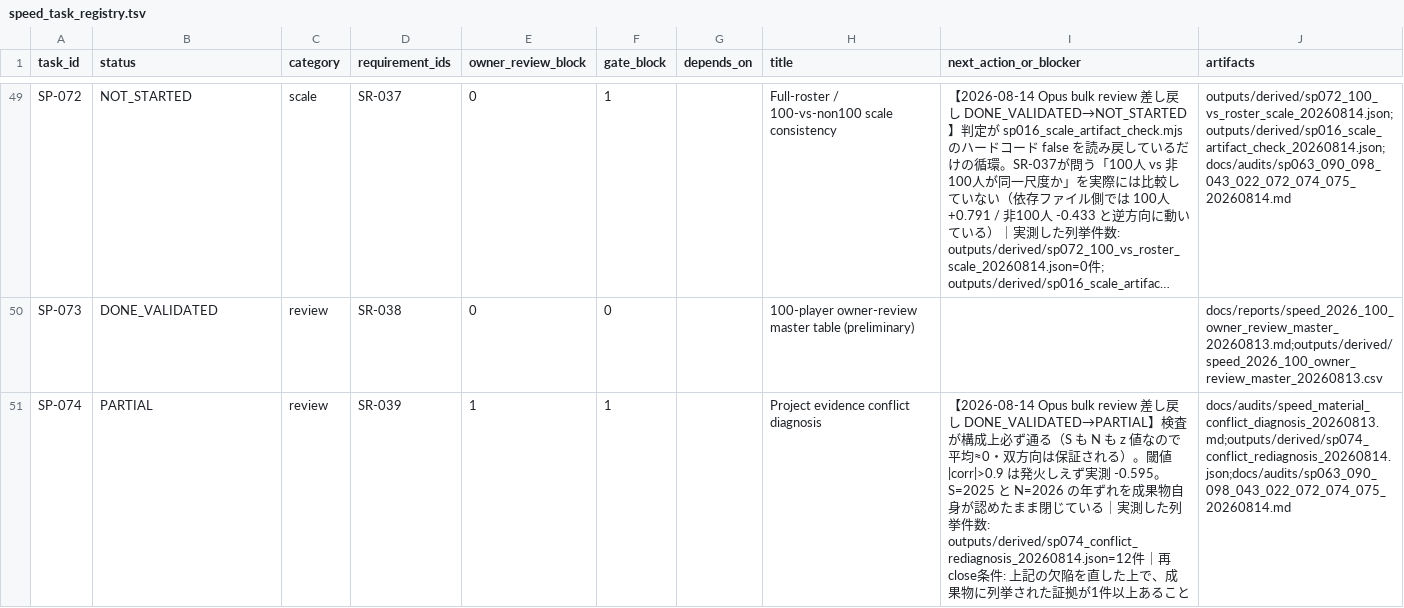
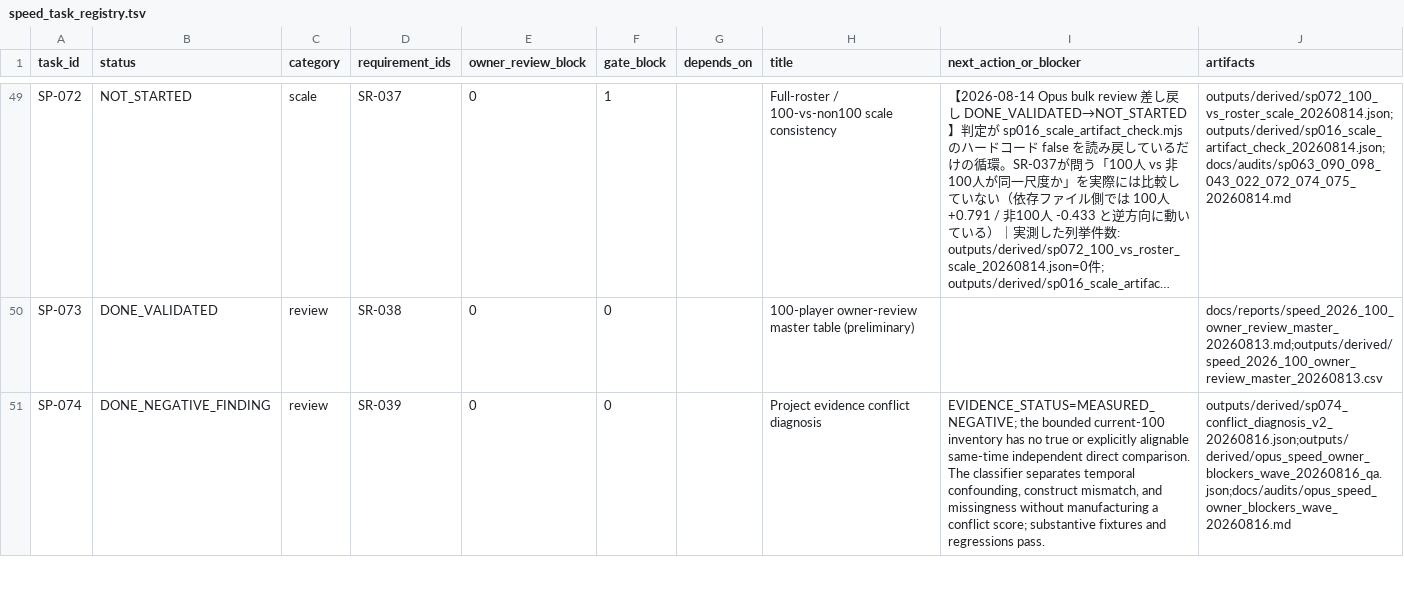
Before and after one commit to L-carp55/pawapuro-pennant-gpt-handoff, a TSV file: docs/state/speed_task_registry.tsv, drawn as a sheet; only a part is shown, gaps mark what is left out; long unchanged cells end in …; the diff covers the shown part only; the diff names each change by its address in the sheet, - before the commit and + after, or states it on an @@ line.

Commit message:
speed: close owner blocker wave

```diff
--- a/docs/state/speed_task_registry.tsv
+++ b/docs/state/speed_task_registry.tsv
-B51 (status): PARTIAL
+B51 (status): DONE_NEGATIVE_FINDING
-E51 (owner_review_block): 1
+E51 (owner_review_block): 0
-F51 (gate_block): 1
+F51 (gate_block): 0
-I51 (next_action_or_blocker): 【2026-08-14 Opus bulk review 差し戻し DONE_VALIDATED→PARTIAL】検査が構成上必ず通る（S も N も z 値なので平均≈0・双方向は保証される）。閾値|corr|>0.9 は発火しえず実測 -0.595。S=2025 と N=2026 の年ずれを成果物自身が認めたまま閉じている｜実測した列挙件数: outputs/derived/sp074_conflict_rediagnosis_20260814.json=12件｜再close条件: 上記の欠陥を直した上で、成果物に列挙された証拠が1件以上あること
+I51 (next_action_or_blocker): EVIDENCE_STATUS=MEASURED_NEGATIVE; the bounded current-100 inventory has no true or explicitly alignable same-time independent direct comparison. The classifier separates temporal confounding, construct mismatch, and missingness without manufacturing a conflict score; substantive fixtures and regressions pass.
-J51 (artifacts): docs/audits/speed_material_conflict_diagnosis_20260813.md;outputs/derived/sp074_conflict_rediagnosis_20260814.json;docs/audits/sp063_090_098_043_022_072_074_075_20260814.md
+J51 (artifacts): outputs/derived/sp074_conflict_diagnosis_v2_20260816.json;outputs/derived/opus_speed_owner_blockers_wave_20260816_qa.json;docs/audits/opus_speed_owner_blockers_wave_20260816.md
```
Also changed, not shown: 21 edited cells elsewhere in this file, docs/state/speed_exclusion_reason_ledger.tsv, 9 other files.
